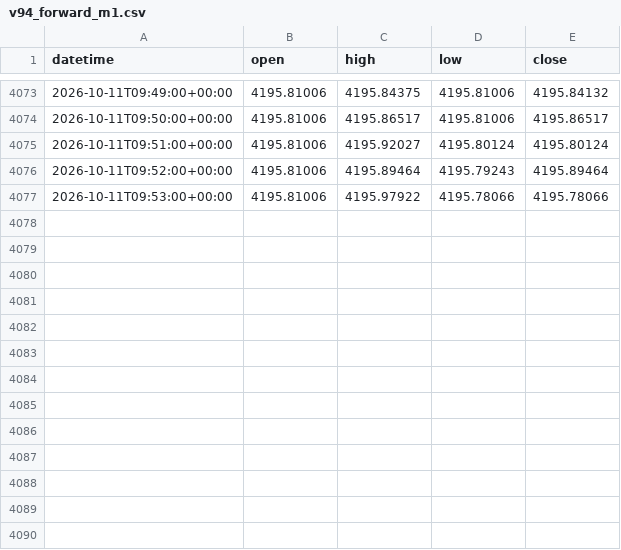
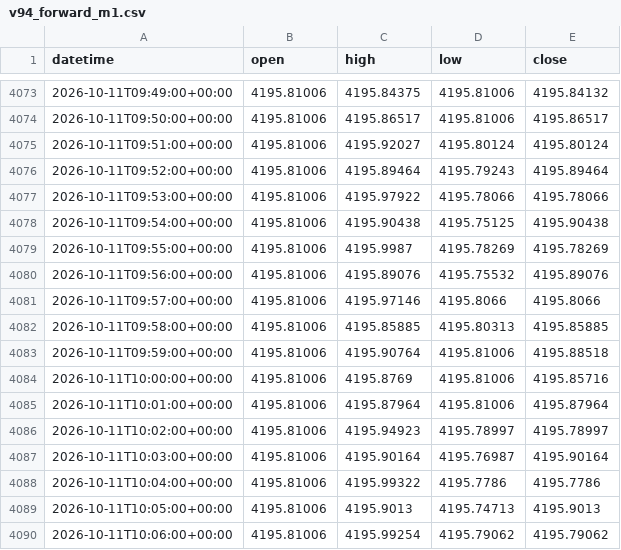
Before and after one commit to Hoso99/gold-forecast-dashboard, a CSV file: research/data/v94_forward_m1.csv, drawn as a sheet; only a part is shown, gaps mark what is left out.

```diff
--- a/research/data/v94_forward_m1.csv
+++ b/research/data/v94_forward_m1.csv
@@ -4077 +4077,14 @@ datetime,open,high,low,close
 2026-10-11T09:53:00+00:00,4195.81006,4195.97922,4195.78066,4195.78066
+2026-10-11T09:54:00+00:00,4195.81006,4195.90438,4195.75125,4195.90438
+2026-10-11T09:55:00+00:00,4195.81006,4195.9987,4195.78269,4195.78269
+2026-10-11T09:56:00+00:00,4195.81006,4195.89076,4195.75532,4195.89076
+2026-10-11T09:57:00+00:00,4195.81006,4195.97146,4195.8066,4195.8066
+2026-10-11T09:58:00+00:00,4195.81006,4195.85885,4195.80313,4195.85885
+2026-10-11T09:59:00+00:00,4195.81006,4195.90764,4195.81006,4195.88518
+2026-10-11T10:00:00+00:00,4195.81006,4195.8769,4195.81006,4195.85716
+2026-10-11T10:01:00+00:00,4195.81006,4195.87964,4195.81006,4195.87964
+2026-10-11T10:02:00+00:00,4195.81006,4195.94923,4195.78997,4195.78997
+2026-10-11T10:03:00+00:00,4195.81006,4195.90164,4195.76987,4195.90164
+2026-10-11T10:04:00+00:00,4195.81006,4195.99322,4195.7786,4195.7786
+2026-10-11T10:05:00+00:00,4195.81006,4195.9013,4195.74713,4195.9013
+2026-10-11T10:06:00+00:00,4195.81006,4195.99254,4195.79062,4195.79062
```
